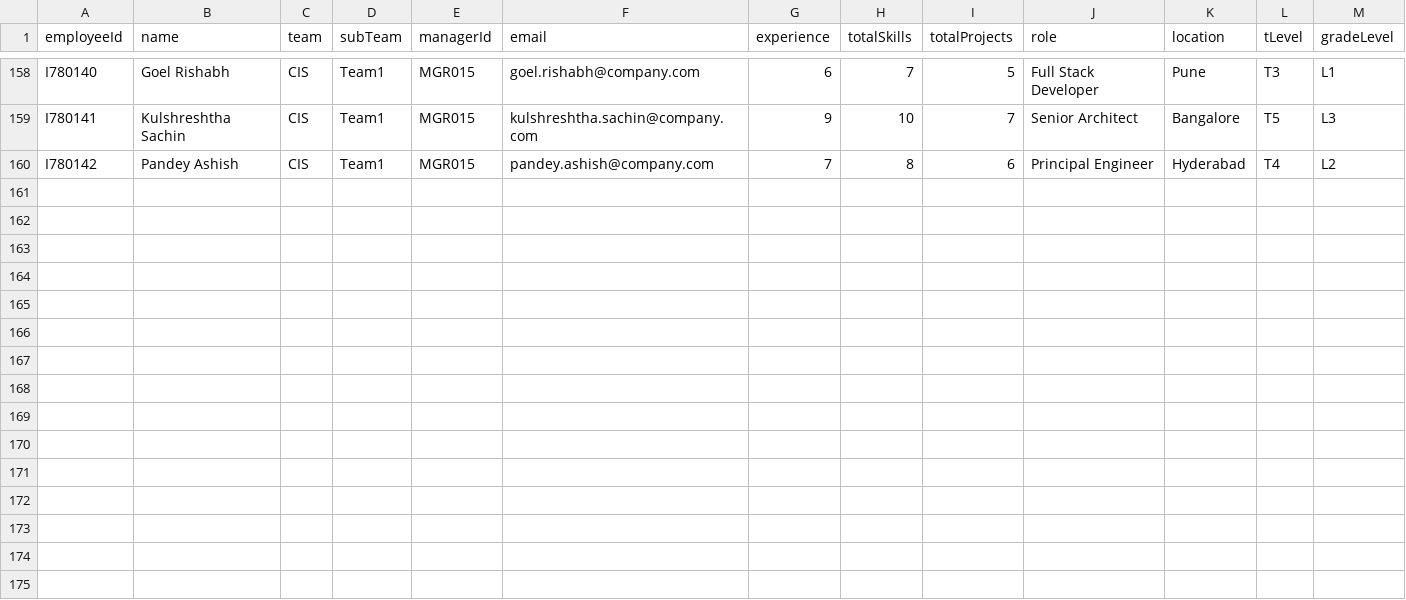
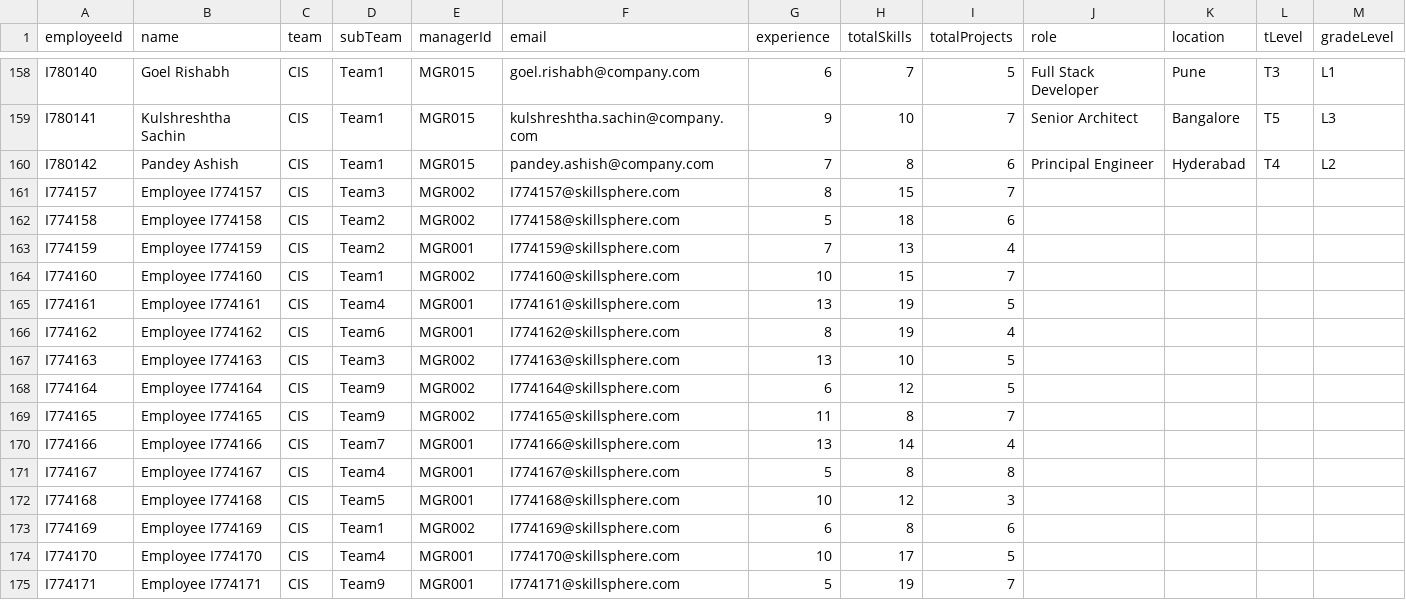
Before and after one commit to anjankumarssse24-dev/SkillSphere, a CSV file: db/data/skillsphere-Employees.csv, drawn as a sheet; only a part is shown, gaps mark what is left out; the diff names each change by its address in the sheet, - before the commit and + after, or states it on an @@ line.

```diff
--- a/db/data/skillsphere-Employees.csv
+++ b/db/data/skillsphere-Employees.csv
+row 161: I774157 | Employee I774157 | CIS | Team3 | MGR002 | I774157@skillsphere.com | 8 | 15 | 7
+row 162: I774158 | Employee I774158 | CIS | Team2 | MGR002 | I774158@skillsphere.com | 5 | 18 | 6
+row 163: I774159 | Employee I774159 | CIS | Team2 | MGR001 | I774159@skillsphere.com | 7 | 13 | 4
+row 164: I774160 | Employee I774160 | CIS | Team1 | MGR002 | I774160@skillsphere.com | 10 | 15 | 7
+row 165: I774161 | Employee I774161 | CIS | Team4 | MGR001 | I774161@skillsphere.com | 13 | 19 | 5
+row 166: I774162 | Employee I774162 | CIS | Team6 | MGR001 | I774162@skillsphere.com | 8 | 19 | 4
+row 167: I774163 | Employee I774163 | CIS | Team3 | MGR002 | I774163@skillsphere.com | 13 | 10 | 5
+row 168: I774164 | Employee I774164 | CIS | Team9 | MGR002 | I774164@skillsphere.com | 6 | 12 | 5
+row 169: I774165 | Employee I774165 | CIS | Team9 | MGR002 | I774165@skillsphere.com | 11 | 8 | 7
+row 170: I774166 | Employee I774166 | CIS | Team7 | MGR001 | I774166@skillsphere.com | 13 | 14 | 4
+row 171: I774167 | Employee I774167 | CIS | Team4 | MGR001 | I774167@skillsphere.com | 5 | 8 | 8
+row 172: I774168 | Employee I774168 | CIS | Team5 | MGR001 | I774168@skillsphere.com | 10 | 12 | 3
+row 173: I774169 | Employee I774169 | CIS | Team1 | MGR002 | I774169@skillsphere.com | 6 | 8 | 6
+row 174: I774170 | Employee I774170 | CIS | Team4 | MGR001 | I774170@skillsphere.com | 10 | 17 | 5
+row 175: I774171 | Employee I774171 | CIS | Team9 | MGR001 | I774171@skillsphere.com | 5 | 19 | 7
```
Also changed, not shown: db/data/skillsphere-Initiatives.csv, db/data/skillsphere-Profiles.csv, 24 other files.
